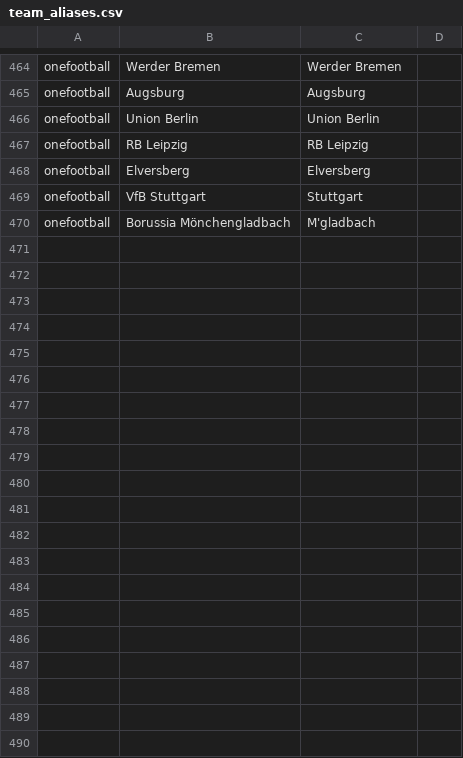
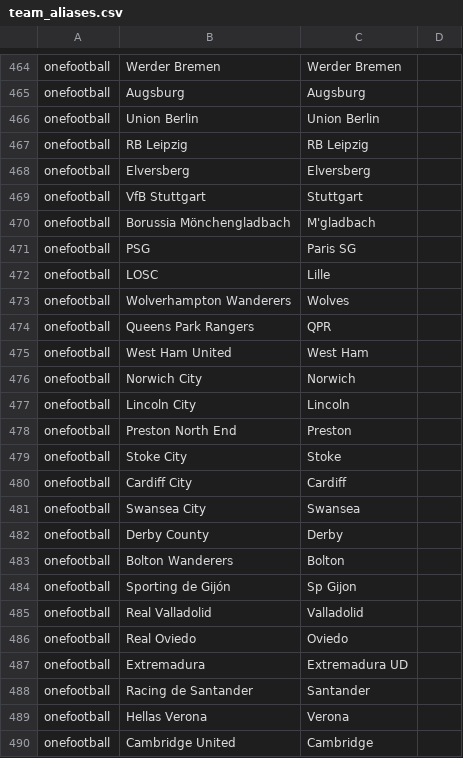
Before and after one commit to benkas418-alt/n8n, a CSV file: football-intel/src/footintel/reference/team_aliases.csv, drawn as a sheet; only a part is shown, gaps mark what is left out; the diff covers the shown part only; the diff names each change by its address in the sheet, - before the commit and + after, or states it on an @@ line.

```diff
--- a/football-intel/src/footintel/reference/team_aliases.csv
+++ b/football-intel/src/footintel/reference/team_aliases.csv
+row 471: onefootball | PSG | Paris SG
+row 472: onefootball | LOSC | Lille
+row 473: onefootball | Wolverhampton Wanderers | Wolves
+row 474: onefootball | Queens Park Rangers | QPR
+row 475: onefootball | West Ham United | West Ham
+row 476: onefootball | Norwich City | Norwich
+row 477: onefootball | Lincoln City | Lincoln
+row 478: onefootball | Preston North End | Preston
+row 479: onefootball | Stoke City | Stoke
+row 480: onefootball | Cardiff City | Cardiff
+row 481: onefootball | Swansea City | Swansea
+row 482: onefootball | Derby County | Derby
+row 483: onefootball | Bolton Wanderers | Bolton
+row 484: onefootball | Sporting de Gijón | Sp Gijon
+row 485: onefootball | Real Valladolid | Valladolid
+row 486: onefootball | Real Oviedo | Oviedo
+row 487: onefootball | Extremadura | Extremadura UD
+row 488: onefootball | Racing de Santander | Santander
+row 489: onefootball | Hellas Verona | Verona
+row 490: onefootball | Cambridge United | Cambridge
```
Also changed, not shown: 26 added rows elsewhere in this file, 11 other files.
